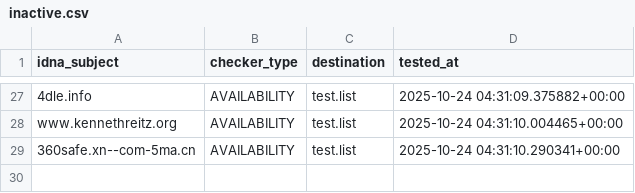
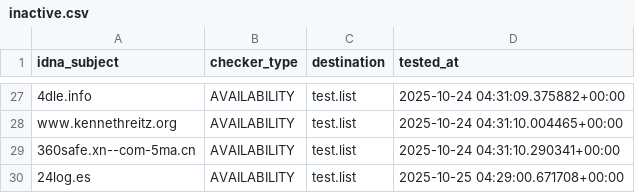
Before and after one commit to PyFunceble/ci_test, a CSV file: .pyfunceble/inactive.csv, drawn as a sheet; only a part is shown, gaps mark what is left out.

```diff
--- a/.pyfunceble/inactive.csv
+++ b/.pyfunceble/inactive.csv
@@ -29 +29,2 @@ www.kennethreitz.org,AVAILABILITY,test.list,2025-10-24 04:31:10.004465+00:00
 360safe.xn--com-5ma.cn,AVAILABILITY,test.list,2025-10-24 04:31:10.290341+00:00
+24log.es,AVAILABILITY,test.list,2025-10-25 04:29:00.671708+00:00
```
Also changed, not shown: 11 other files.
